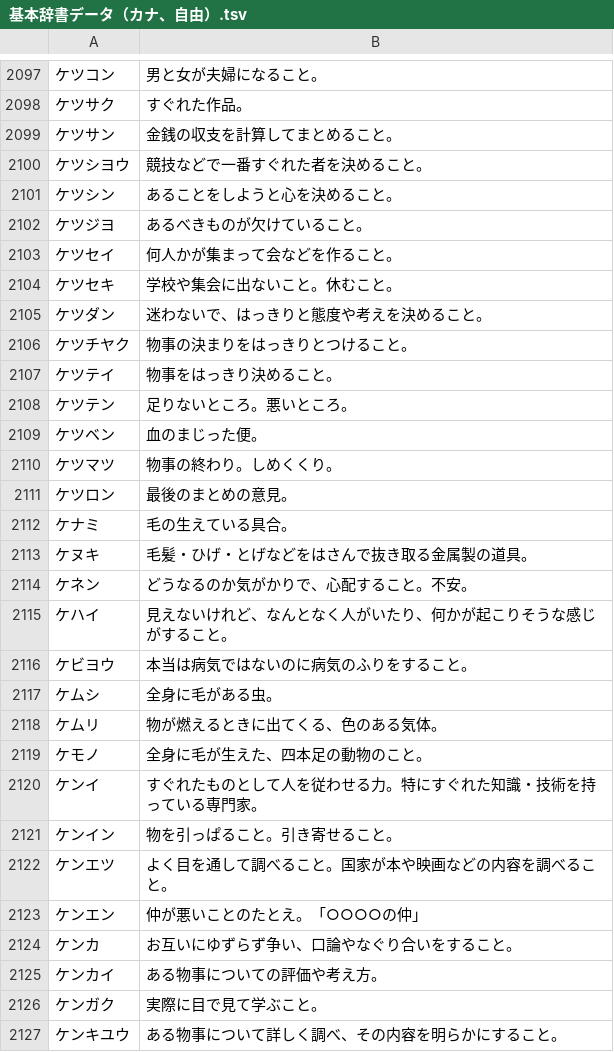
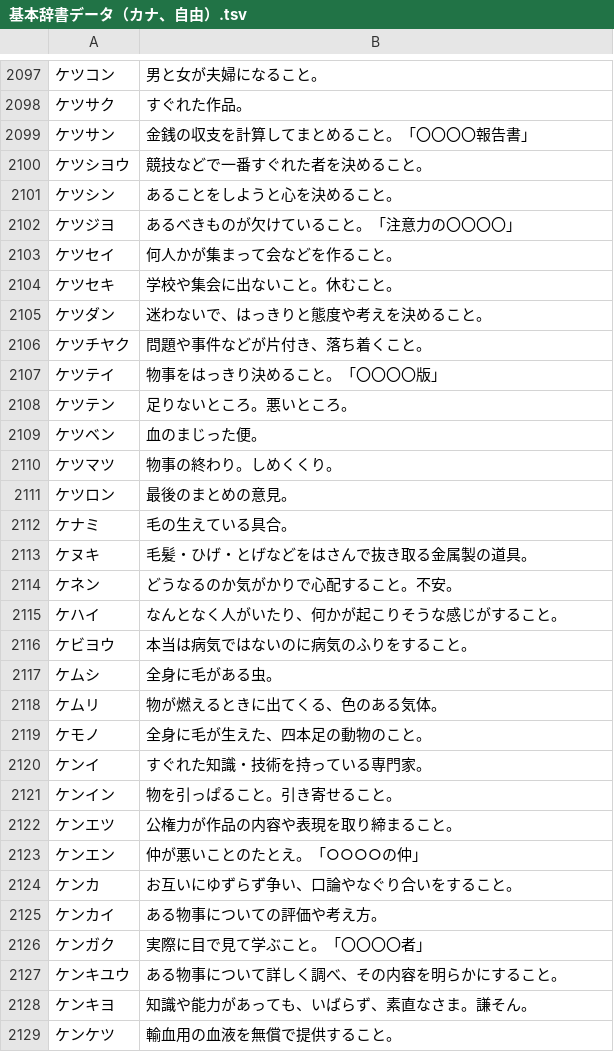
Before and after one commit to katahiromz/XWordGiver, a TSV file: DICT/基本辞書データ（カナ、自由）.tsv, drawn as a sheet; only a part is shown, gaps mark what is left out; the shorter side is filled out with more unchanged rows; the diff covers the shown part only.

```diff
--- a/DICT/基本辞書データ（カナ、自由）.tsv
+++ b/DICT/基本辞書データ（カナ、自由）.tsv
@@ -2098,6 +2098,6 @@
 ケツサク	すぐれた作品。
-ケツサン	金銭の収支を計算してまとめること。
+ケツサン	金銭の収支を計算してまとめること。「〇〇〇〇報告書」
 ケツシヨウ	競技などで一番すぐれた者を決めること。
 ケツシン	あることをしようと心を決めること。
-ケツジヨ	あるべきものが欠けていること。
+ケツジヨ	あるべきものが欠けていること。「注意力の〇〇〇〇」
 ケツセイ	何人かが集まって会などを作ること。
@@ -2105,4 +2105,4 @@
 ケツダン	迷わないで、はっきりと態度や考えを決めること。
-ケツチヤク	物事の決まりをはっきりとつけること。
-ケツテイ	物事をはっきり決めること。
+ケツチヤク	問題や事件などが片付き、落ち着くこと。
+ケツテイ	物事をはっきり決めること。「〇〇〇〇版」
 ケツテン	足りないところ。悪いところ。
@@ -2113,4 +2113,4 @@
 ケヌキ	毛髪・ひげ・とげなどをはさんで抜き取る金属製の道具。
-ケネン	どうなるのか気がかりで、心配すること。不安。
-ケハイ	見えないけれど、なんとなく人がいたり、何かが起こりそうな感じがすること。
+ケネン	どうなるのか気がかりで心配すること。不安。
+ケハイ	なんとなく人がいたり、何かが起こりそうな感じがすること。
 ケビヨウ	本当は病気ではないのに病気のふりをすること。
@@ -2119,5 +2119,5 @@
 ケモノ	全身に毛が生えた、四本足の動物のこと。
-ケンイ	すぐれたものとして人を従わせる力。特にすぐれた知識・技術を持っている専門家。
+ケンイ	すぐれた知識・技術を持っている専門家。
 ケンイン	物を引っぱること。引き寄せること。
-ケンエツ	よく目を通して調べること。国家が本や映画などの内容を調べること。
+ケンエツ	公権力が作品の内容や表現を取り締まること。
 ケンエン	仲が悪いことのたとえ。「○○○○の仲」
@@ -2125,3 +2125,3 @@
 ケンカイ	ある物事についての評価や考え方。
-ケンガク	実際に目で見て学ぶこと。
+ケンガク	実際に目で見て学ぶこと。「〇〇〇〇者」
 ケンキユウ	ある物事について詳しく調べ、その内容を明らかにすること。
```
Also changed, not shown: 11 edited cells elsewhere in this file, DICT/基本辞書データ（カナ、謹慎）.tsv.
